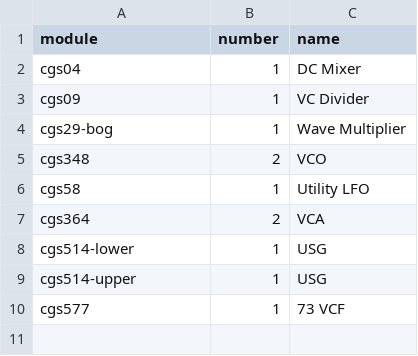
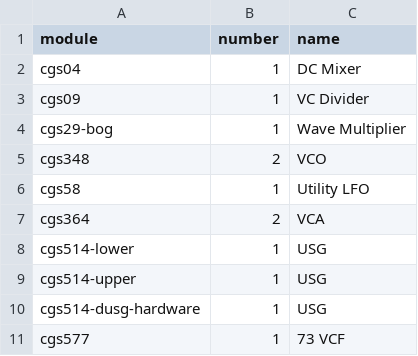
Before and after one commit to rumblesan/serge-system, a CSV file: boms/panels/bog.csv, drawn as a sheet.

```diff
--- a/boms/panels/bog.csv
+++ b/boms/panels/bog.csv
@@ -9,2 +9,3 @@ cgs514-lower, 1, USG
 cgs514-upper, 1, USG
+cgs514-dusg-hardware, 1, USG
 cgs577, 1, 73 VCF
```
Also changed, not shown: boms/modules/cgs514-lower.csv, boms/modules/cgs514-upper.csv, 5 other files.
